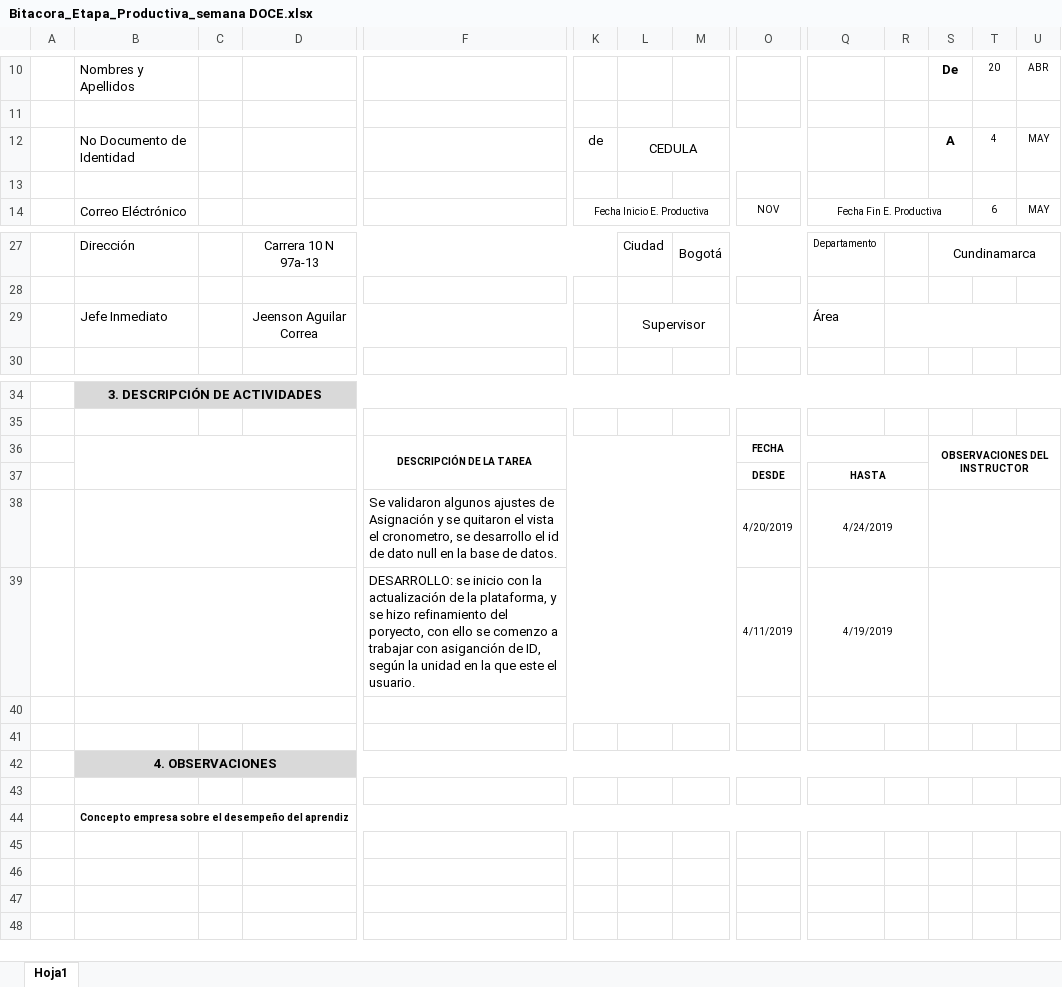
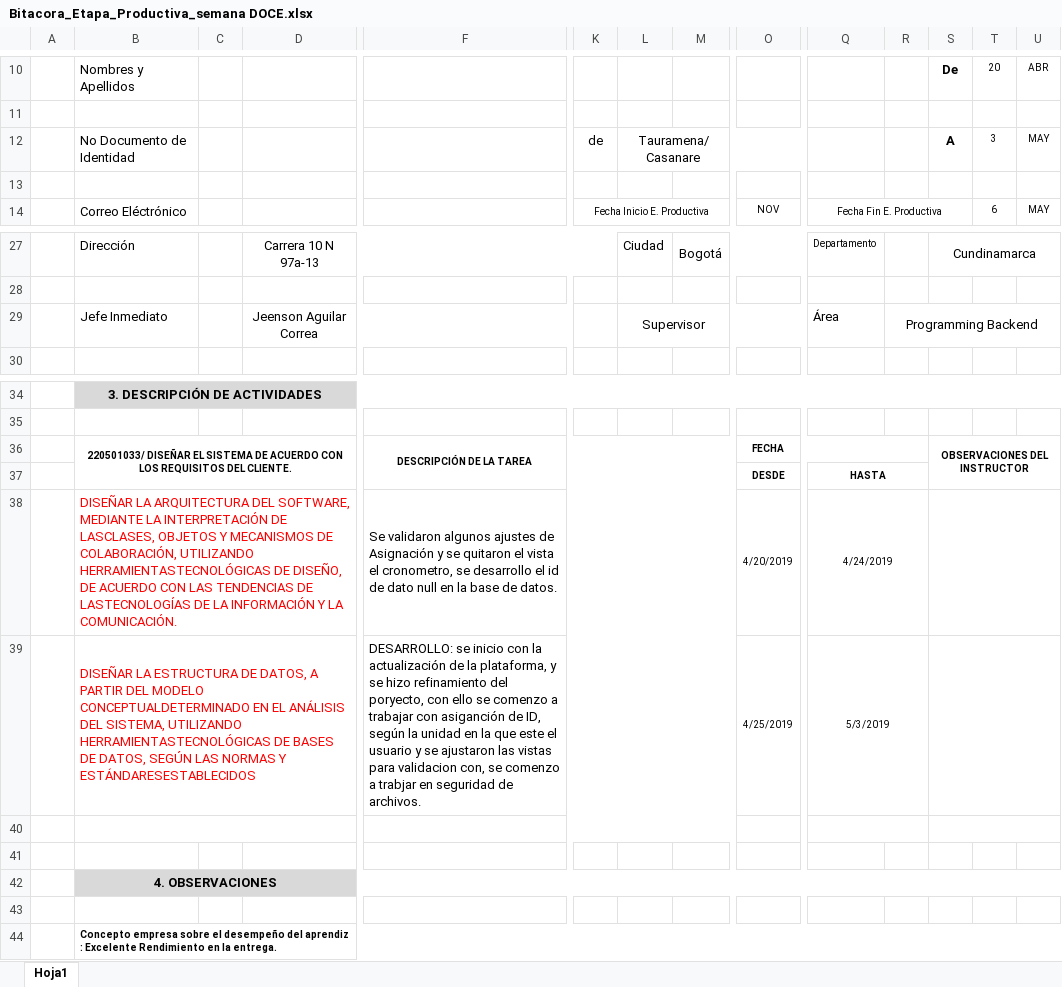
Before and after one commit to juanrraider666/bitacorasADSI, an Excel workbook: Bitacora_Etapa_Productiva_semana DOCE.xlsx, sheet Hoja1, drawn as a sheet; only a part is shown, gaps mark what is left out; values as stored, in another font and other column widths than the file's, no borders; charts and pictures not drawn; removed rows and columns are numbered as before the commit, all else as after; rows hold the shown columns only; the diff names each change by its address in the sheet, - before the commit and + after, or states it on an @@ line.

```diff
--- a/Bitacora_Etapa_Productiva_semana DOCE.xlsx (sheet Hoja1)
+++ b/Bitacora_Etapa_Productiva_semana DOCE.xlsx (sheet Hoja1)
-L12: CEDULA
+L12: Tauramena/Casanare
-T12: 4
+T12: 3
-R29: (empty)
+R29: Programming Backend
-B36: (empty)
+B36: 220501033/ DISEÑAR EL SISTEMA DE ACUERDO CON LOS REQUISITOS DEL CLIENTE.
-B38: (empty)
+B38: DISEÑAR LA ARQUITECTURA DEL SOFTWARE, MEDIANTE LA INTERPRETACIÓN DE LASCLASES, OBJETOS Y MECANISMOS DE COLABORACIÓN, UTILIZANDO HERRAMIENTASTECNOLÓGICAS DE DISEÑO, DE ACUERDO CON LAS TENDENCIAS DE LASTECNOLOGÍAS DE LA INFORMACIÓN Y LA COMUNICACIÓN.
-row 39:  |  |  |  | DESARROLLO: se inicio con la actualización de la plataforma, y se hizo refinamiento del poryecto, con ello se comenzo a trabajar con asiganción de ID, según la unidad en la que este el usuario. |  |  |  | 4/11/2019 | 4/19/2019
+row 39:  | DISEÑAR LA ESTRUCTURA DE DATOS, A PARTIR DEL MODELO CONCEPTUALDETERMINADO EN EL ANÁLISIS DEL SISTEMA, UTILIZANDO HERRAMIENTASTECNOLÓGICAS DE BASES DE DATOS, SEGÚN LAS NORMAS Y ESTÁNDARESESTABLECIDOS |  |  | DESARROLLO: se inicio con la actualización de la plataforma, y se hizo refinamiento del poryecto, con ello se comenzo a trabajar con asiganción de ID, según la unidad en la que este el usuario y se ajustaron las vistas para validacion con, se comenzo a trabjar en seguridad de archivos. |  |  |  | 4/25/2019 | 5/3/2019
-B44: …del aprendiz
+B44: …del aprendiz : Excelente Rendimiento en la entrega.
```
Also changed, not shown: Bitacora_Etapa_Productiva_semana NUEVE.xlsx, Bitacora_Etapa_Productiva_semana OCHO.xlsx, 9 other files.
